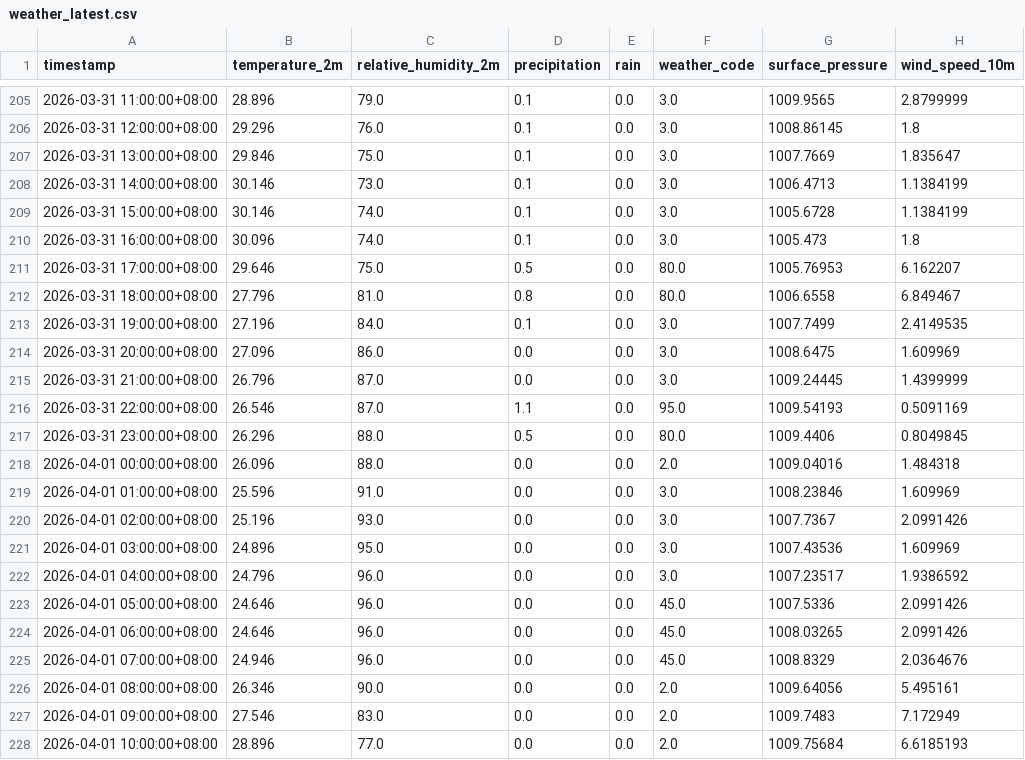
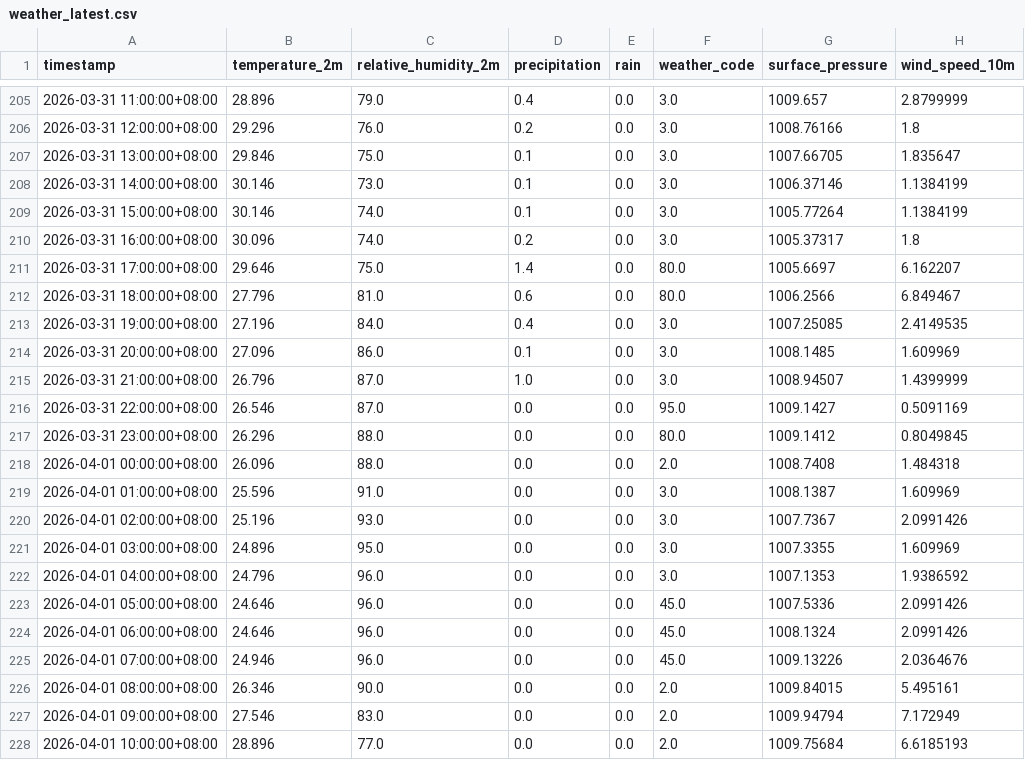
Before and after one commit to amsopian22/prediksi-banjir-samarinda, a CSV file: data/weather_latest.csv, drawn as a sheet; only a part is shown, gaps mark what is left out; the diff covers the shown part only.

```diff
--- a/data/weather_latest.csv
+++ b/data/weather_latest.csv
@@ -205,24 +205,24 @@ timestamp,temperature_2m,relative_humidity_2m,precipitation,rain,weather_code,su
-2026-03-31 11:00:00+08:00,28.896,79.0,0.1,0.0,3.0,1009.9565,2.8799999
-2026-03-31 12:00:00+08:00,29.296,76.0,0.1,0.0,3.0,1008.86145,1.8
-2026-03-31 13:00:00+08:00,29.846,75.0,0.1,0.0,3.0,1007.7669,1.835647
-2026-03-31 14:00:00+08:00,30.146,73.0,0.1,0.0,3.0,1006.4713,1.1384199
-2026-03-31 15:00:00+08:00,30.146,74.0,0.1,0.0,3.0,1005.6728,1.1384199
-2026-03-31 16:00:00+08:00,30.096,74.0,0.1,0.0,3.0,1005.473,1.8
-2026-03-31 17:00:00+08:00,29.646,75.0,0.5,0.0,80.0,1005.76953,6.162207
-2026-03-31 18:00:00+08:00,27.796,81.0,0.8,0.0,80.0,1006.6558,6.849467
-2026-03-31 19:00:00+08:00,27.196,84.0,0.1,0.0,3.0,1007.7499,2.4149535
-2026-03-31 20:00:00+08:00,27.096,86.0,0.0,0.0,3.0,1008.6475,1.609969
-2026-03-31 21:00:00+08:00,26.796,87.0,0.0,0.0,3.0,1009.24445,1.4399999
-2026-03-31 22:00:00+08:00,26.546,87.0,1.1,0.0,95.0,1009.54193,0.5091169
-2026-03-31 23:00:00+08:00,26.296,88.0,0.5,0.0,80.0,1009.4406,0.8049845
-2026-04-01 00:00:00+08:00,26.096,88.0,0.0,0.0,2.0,1009.04016,1.484318
-2026-04-01 01:00:00+08:00,25.596,91.0,0.0,0.0,3.0,1008.23846,1.609969
+2026-03-31 11:00:00+08:00,28.896,79.0,0.4,0.0,3.0,1009.657,2.8799999
+2026-03-31 12:00:00+08:00,29.296,76.0,0.2,0.0,3.0,1008.76166,1.8
+2026-03-31 13:00:00+08:00,29.846,75.0,0.1,0.0,3.0,1007.66705,1.835647
+2026-03-31 14:00:00+08:00,30.146,73.0,0.1,0.0,3.0,1006.37146,1.1384199
+2026-03-31 15:00:00+08:00,30.146,74.0,0.1,0.0,3.0,1005.77264,1.1384199
+2026-03-31 16:00:00+08:00,30.096,74.0,0.2,0.0,3.0,1005.37317,1.8
+2026-03-31 17:00:00+08:00,29.646,75.0,1.4,0.0,80.0,1005.6697,6.162207
+2026-03-31 18:00:00+08:00,27.796,81.0,0.6,0.0,80.0,1006.2566,6.849467
+2026-03-31 19:00:00+08:00,27.196,84.0,0.4,0.0,3.0,1007.25085,2.4149535
+2026-03-31 20:00:00+08:00,27.096,86.0,0.1,0.0,3.0,1008.1485,1.609969
+2026-03-31 21:00:00+08:00,26.796,87.0,1.0,0.0,3.0,1008.94507,1.4399999
+2026-03-31 22:00:00+08:00,26.546,87.0,0.0,0.0,95.0,1009.1427,0.5091169
+2026-03-31 23:00:00+08:00,26.296,88.0,0.0,0.0,80.0,1009.1412,0.8049845
+2026-04-01 00:00:00+08:00,26.096,88.0,0.0,0.0,2.0,1008.7408,1.484318
+2026-04-01 01:00:00+08:00,25.596,91.0,0.0,0.0,3.0,1008.1387,1.609969
 2026-04-01 02:00:00+08:00,25.196,93.0,0.0,0.0,3.0,1007.7367,2.0991426
-2026-04-01 03:00:00+08:00,24.896,95.0,0.0,0.0,3.0,1007.43536,1.609969
-2026-04-01 04:00:00+08:00,24.796,96.0,0.0,0.0,3.0,1007.23517,1.9386592
+2026-04-01 03:00:00+08:00,24.896,95.0,0.0,0.0,3.0,1007.3355,1.609969
+2026-04-01 04:00:00+08:00,24.796,96.0,0.0,0.0,3.0,1007.1353,1.9386592
 2026-04-01 05:00:00+08:00,24.646,96.0,0.0,0.0,45.0,1007.5336,2.0991426
-2026-04-01 06:00:00+08:00,24.646,96.0,0.0,0.0,45.0,1008.03265,2.0991426
-2026-04-01 07:00:00+08:00,24.946,96.0,0.0,0.0,45.0,1008.8329,2.0364676
-2026-04-01 08:00:00+08:00,26.346,90.0,0.0,0.0,2.0,1009.64056,5.495161
-2026-04-01 09:00:00+08:00,27.546,83.0,0.0,0.0,2.0,1009.7483,7.172949
+2026-04-01 06:00:00+08:00,24.646,96.0,0.0,0.0,45.0,1008.1324,2.0991426
+2026-04-01 07:00:00+08:00,24.946,96.0,0.0,0.0,45.0,1009.13226,2.0364676
+2026-04-01 08:00:00+08:00,26.346,90.0,0.0,0.0,2.0,1009.84015,5.495161
+2026-04-01 09:00:00+08:00,27.546,83.0,0.0,0.0,2.0,1009.94794,7.172949
 2026-04-01 10:00:00+08:00,28.896,77.0,0.0,0.0,2.0,1009.75684,6.6185193
```
Also changed, not shown: 133 edited cells elsewhere in this file.
